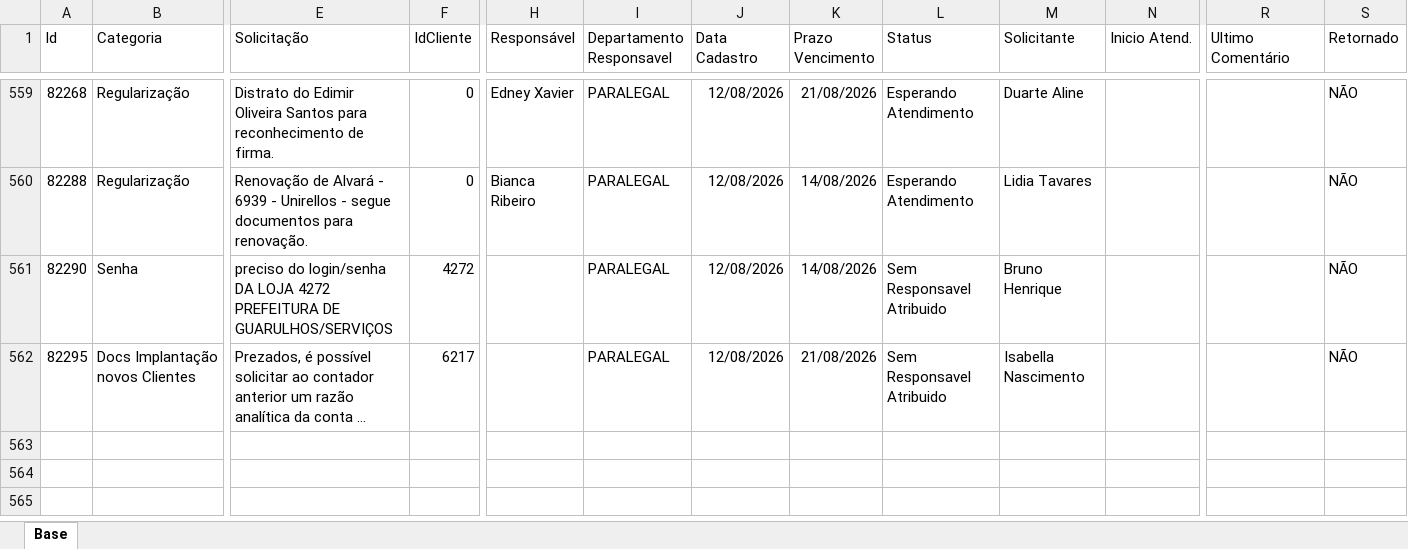
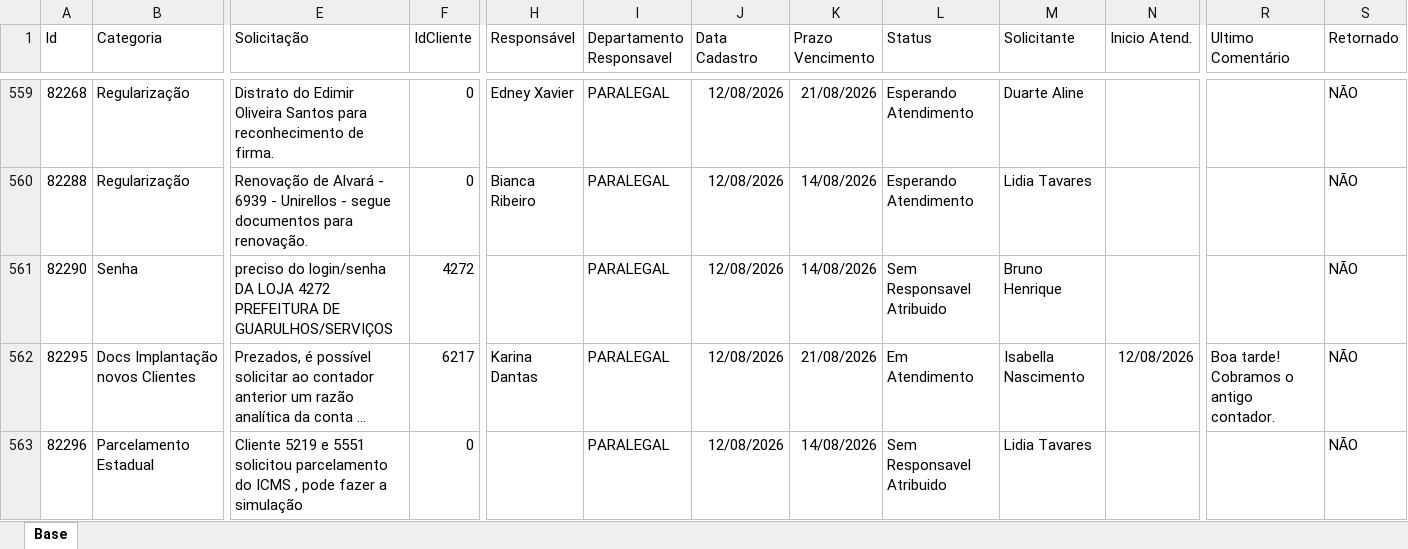
Before and after one commit to Controladoria-MG/Portal-dos-chamados, an Excel workbook: data/base.xlsx, sheet Base, drawn as a sheet; only a part is shown, gaps mark what is left out; long unchanged cells end in …; values as stored, in another font and other column widths than the file's, no borders; table styles not drawn; rows hold the shown columns only; ↵ is a line break in a cell; the diff covers the shown part only; the diff names each change by its address in the sheet, - before the commit and + after, or states it on an @@ line.

```diff
--- a/data/base.xlsx (sheet Base)
+++ b/data/base.xlsx (sheet Base)
-H562 (Responsável): (empty)
+H562 (Responsável): Karina Dantas
-L562 (Status): Sem Responsavel Atribuido
+L562 (Status): Em Atendimento
-N562 (Inicio Atend.): (empty)
+N562 (Inicio Atend.): 12/08/2026
-R562 (Ultimo Comentário): (empty)
+R562 (Ultimo Comentário): Boa tarde! ↵ Cobramos o antigo contador.
+row 563: 82296 | Parcelamento Estadual | Cliente 5219 e 5551 solicitou parcelamento do ICMS , pode fazer a simulação | 0 |  | PARALEGAL | 12/08/2026 | 14/08/2026 | Sem Responsavel Atribuido | Lidia Tavares |  |  | NÃO
```
Also changed, not shown: 4 added rows, 3 removed rows and 10 edited cells elsewhere in this sheet, 4 other files.
